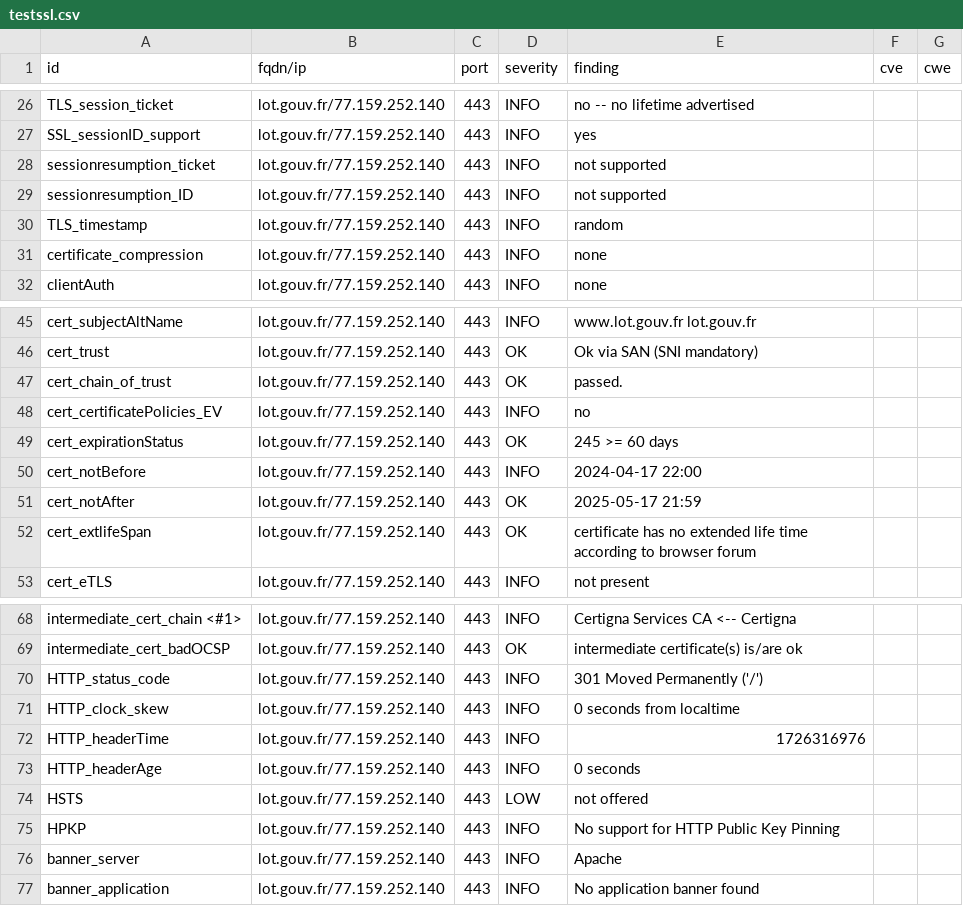
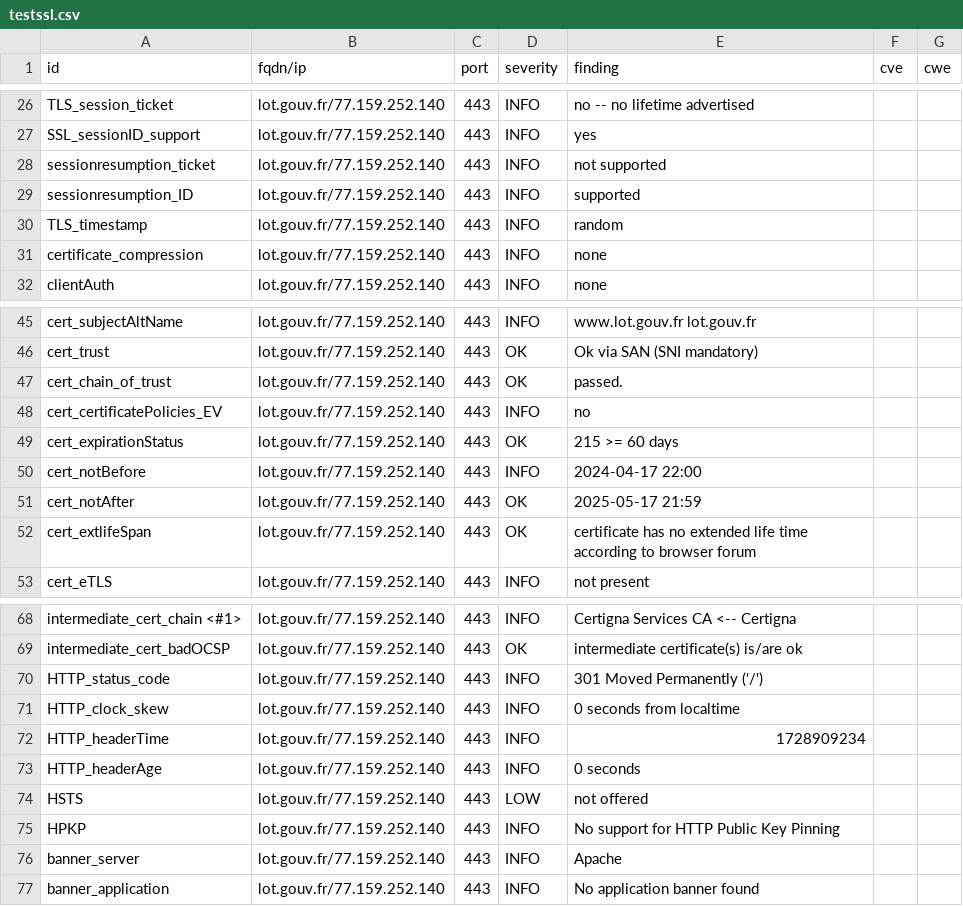
Before and after one commit to GKO-org/dashlordPrd7, a CSV file: results/aHR0cHM6Ly9sb3QuZ291di5mcg==/testssl.csv, drawn as a sheet; only a part is shown, gaps mark what is left out.

```diff
--- a/results/aHR0cHM6Ly9sb3QuZ291di5mcg==/testssl.csv
+++ b/results/aHR0cHM6Ly9sb3QuZ291di5mcg==/testssl.csv
@@ -28,3 +28,3 @@
 "sessionresumption_ticket","lot.gouv.fr/77.159.252.140","443","INFO","not supported","",""
-"sessionresumption_ID","lot.gouv.fr/77.159.252.140","443","INFO","not supported","",""
+"sessionresumption_ID","lot.gouv.fr/77.159.252.140","443","INFO","supported","",""
 "TLS_timestamp","lot.gouv.fr/77.159.252.140","443","INFO","random","",""
@@ -48,3 +48,3 @@
 "cert_certificatePolicies_EV","lot.gouv.fr/77.159.252.140","443","INFO","no","",""
-"cert_expirationStatus","lot.gouv.fr/77.159.252.140","443","OK","245 >= 60 days","",""
+"cert_expirationStatus","lot.gouv.fr/77.159.252.140","443","OK","215 >= 60 days","",""
 "cert_notBefore","lot.gouv.fr/77.159.252.140","443","INFO","2024-04-17 22:00","",""
@@ -71,3 +71,3 @@
 "HTTP_clock_skew","lot.gouv.fr/77.159.252.140","443","INFO","0 seconds from localtime","",""
-"HTTP_headerTime","lot.gouv.fr/77.159.252.140","443","INFO","1726316976","",""
+"HTTP_headerTime","lot.gouv.fr/77.159.252.140","443","INFO","1728909234","",""
 "HTTP_headerAge","lot.gouv.fr/77.159.252.140","443","INFO","0 seconds","",""
```
Also changed, not shown: 10 other files.
